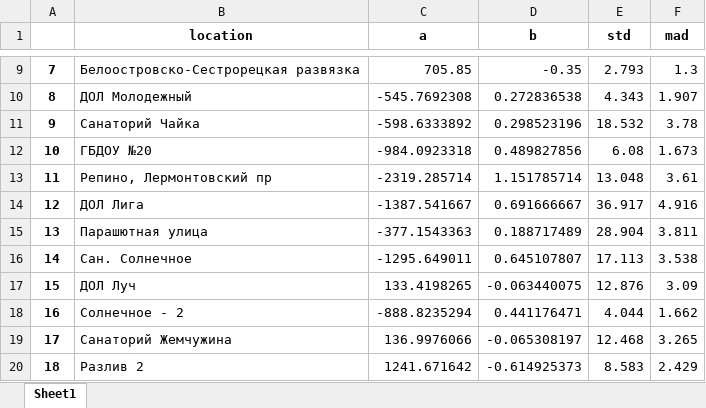
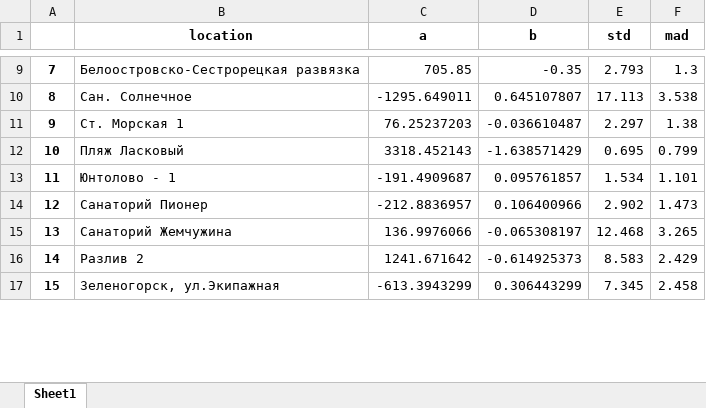
Before and after one commit to LizaZaytseva/diploma_thesis, an Excel workbook: Results/Regression_results.xlsx, sheet Sheet1, drawn as a sheet; only a part is shown, gaps mark what is left out; values as stored, in another font and other column widths than the file's, no borders; removed rows and columns are numbered as before the commit, all else as after; the diff covers the shown part only; the diff names each change by its address in the sheet, - before the commit and + after, or states it on an @@ line.

```diff
--- a/Results/Regression_results.xlsx (sheet Sheet1)
+++ b/Results/Regression_results.xlsx (sheet Sheet1)
-B10 (location): ДОЛ Молодежный
+B10 (location): Сан. Солнечное
-C10 (a): -545.7692308
+C10 (a): -1295.649011
-D10 (b): 0.272836538
+D10 (b): 0.645107807
-E10 (std): 4.343
+E10 (std): 17.113
-F10 (mad): 1.907
+F10 (mad): 3.538
-B11 (location): Санаторий Чайка
+B11 (location): Ст. Морская 1
-C11 (a): -598.6333892
+C11 (a): 76.25237203
-D11 (b): 0.298523196
+D11 (b): -0.036610487
-E11 (std): 18.532
+E11 (std): 2.297
-F11 (mad): 3.78
+F11 (mad): 1.38
-B12 (location): ГБДОУ №20
+B12 (location): Пляж Ласковый
-C12 (a): -984.0923318
+C12 (a): 3318.452143
-D12 (b): 0.489827856
+D12 (b): -1.638571429
-E12 (std): 6.08
+E12 (std): 0.695
-F12 (mad): 1.673
+F12 (mad): 0.799
-B13 (location): Репино, Лермонтовский пр
+B13 (location): Юнтолово - 1
-C13 (a): -2319.285714
+C13 (a): -191.4909687
-D13 (b): 1.151785714
+D13 (b): 0.095761857
-E13 (std): 13.048
+E13 (std): 1.534
-F13 (mad): 3.61
+F13 (mad): 1.101
-B14 (location): ДОЛ Лига
+B14 (location): Санаторий Пионер
-C14 (a): -1387.541667
+C14 (a): -212.8836957
-D14 (b): 0.691666667
+D14 (b): 0.106400966
-E14 (std): 36.917
+E14 (std): 2.902
-F14 (mad): 4.916
+F14 (mad): 1.473
-row 15: 13 | Парашютная улица | -377.1543363 | 0.188717489 | 28.904 | 3.811
-row 16: 14 | Сан. Солнечное | -1295.649011 | 0.645107807 | 17.113 | 3.538
-row 17: 15 | ДОЛ Луч | 133.4198265 | -0.063440075 | 12.876 | 3.09
-row 18: 16 | Солнечное - 2 | -888.8235294 | 0.441176471 | 4.044 | 1.662
-A15: 17
+A15: 13
-A16: 18
+A16: 14
+row 17: 15 | Зеленогорск, ул.Экипажная | -613.3943299 | 0.306443299 | 7.345 | 2.458
```
Also changed, not shown: 3 added rows and 106 edited cells elsewhere in this sheet, Results/Correlation_results.xlsx, Results/Descr_statistics/I.Persulcatus.xlsx, 20 other files.
